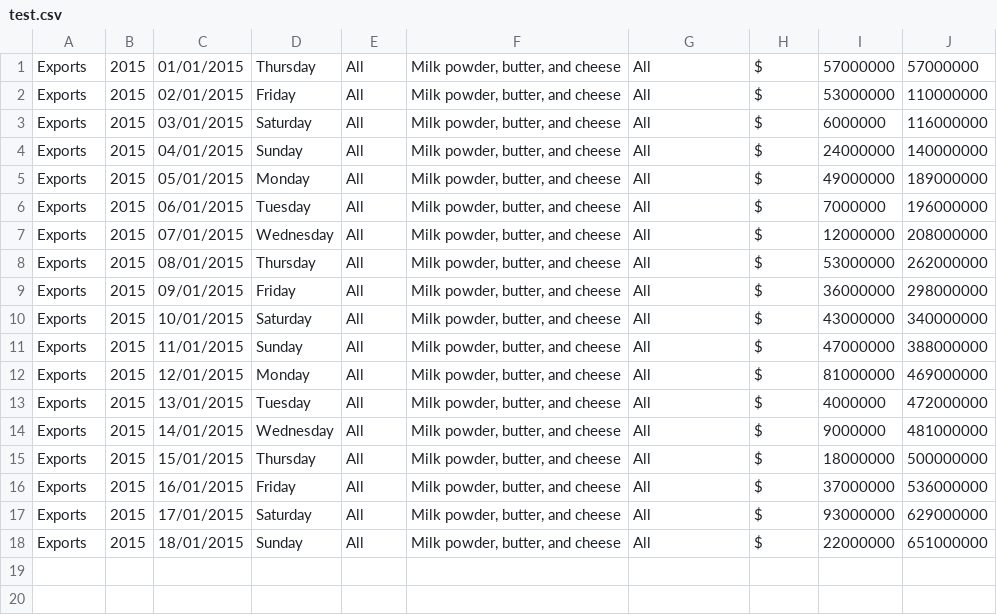
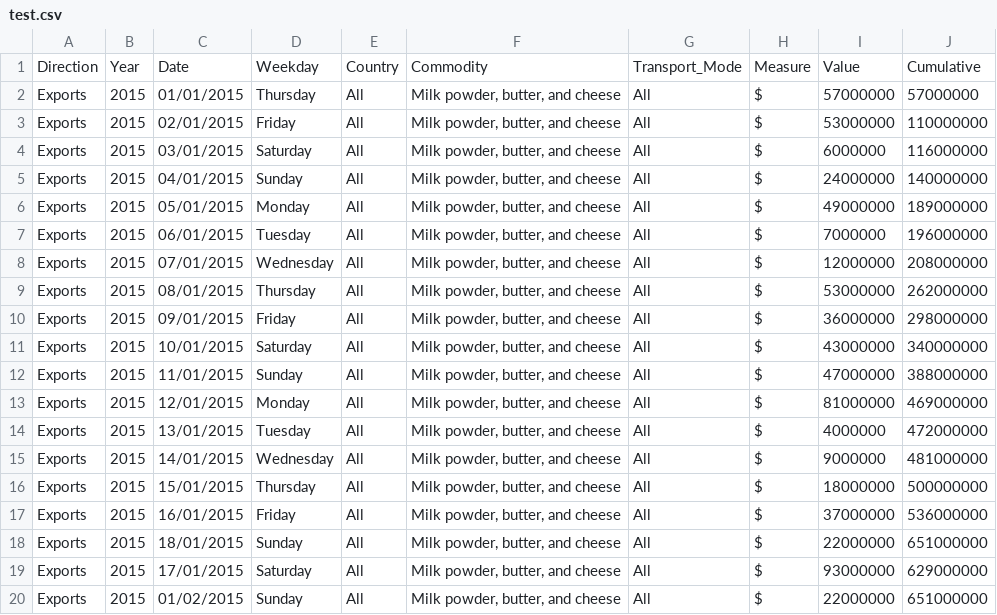
Before and after one commit to Mauragkas/Project_DS, a CSV file: PartB/ask1/test.csv, drawn as a sheet.

```diff
--- a/PartB/ask1/test.csv
+++ b/PartB/ask1/test.csv
@@ -1 +1,2 @@
+Direction,Year,Date,Weekday,Country,Commodity,Transport_Mode,Measure,Value,Cumulative
 Exports,2015,01/01/2015,Thursday,All,"Milk powder, butter, and cheese",All,$,57000000,57000000
@@ -16,3 +17,4 @@ Exports,2015,15/01/2015,Thursday,All,"Milk powder, butter, and cheese",All,$,180
 Exports,2015,16/01/2015,Friday,All,"Milk powder, butter, and cheese",All,$,37000000,536000000
+Exports,2015,18/01/2015,Sunday,All,"Milk powder, butter, and cheese",All,$,22000000,651000000
 Exports,2015,17/01/2015,Saturday,All,"Milk powder, butter, and cheese",All,$,93000000,629000000
-Exports,2015,18/01/2015,Sunday,All,"Milk powder, butter, and cheese",All,$,22000000,651000000
+Exports,2015,01/02/2015,Sunday,All,"Milk powder, butter, and cheese",All,$,22000000,651000000
```
Also changed, not shown: PartB/ask2/test.csv, PartB/ask3/test.csv, 15 other files.
